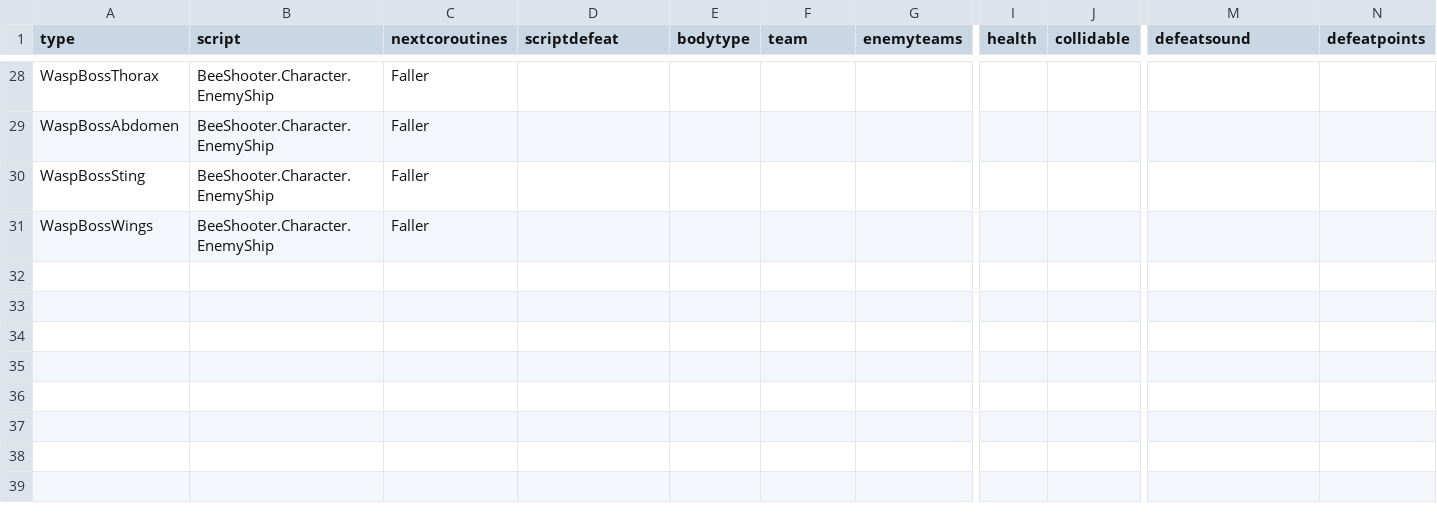
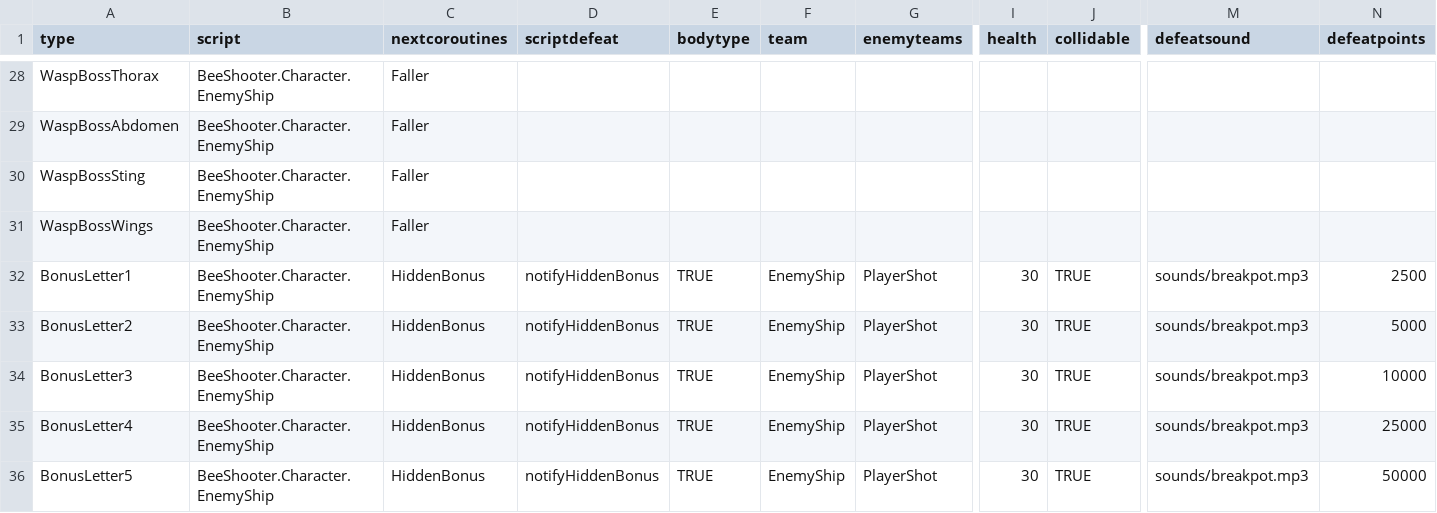
Before and after one commit to IoriBranford/beeshooter, a CSV file: game/data/db_ships.csv, drawn as a sheet; only a part is shown, gaps mark what is left out; rows hold the shown columns only; the diff names each change by its address in the sheet, - before the commit and + after, or states it on an @@ line.

Commit message:
Bonus letter data

```diff
--- a/game/data/db_ships.csv
+++ b/game/data/db_ships.csv
+row 32: BonusLetter1 | BeeShooter.Character.EnemyShip | HiddenBonus | notifyHiddenBonus | TRUE | EnemyShip | PlayerShot | 30 | TRUE | sounds/breakpot.mp3 | 2500
+row 33: BonusLetter2 | BeeShooter.Character.EnemyShip | HiddenBonus | notifyHiddenBonus | TRUE | EnemyShip | PlayerShot | 30 | TRUE | sounds/breakpot.mp3 | 5000
+row 34: BonusLetter3 | BeeShooter.Character.EnemyShip | HiddenBonus | notifyHiddenBonus | TRUE | EnemyShip | PlayerShot | 30 | TRUE | sounds/breakpot.mp3 | 10000
+row 35: BonusLetter4 | BeeShooter.Character.EnemyShip | HiddenBonus | notifyHiddenBonus | TRUE | EnemyShip | PlayerShot | 30 | TRUE | sounds/breakpot.mp3 | 25000
+row 36: BonusLetter5 | BeeShooter.Character.EnemyShip | HiddenBonus | notifyHiddenBonus | TRUE | EnemyShip | PlayerShot | 30 | TRUE | sounds/breakpot.mp3 | 50000
```
Also changed, not shown: 1 other file.
